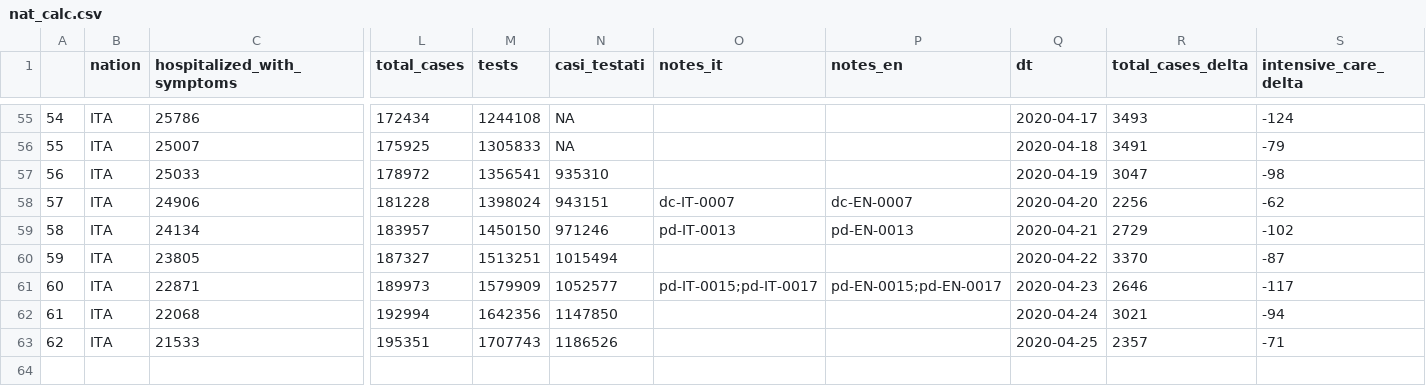
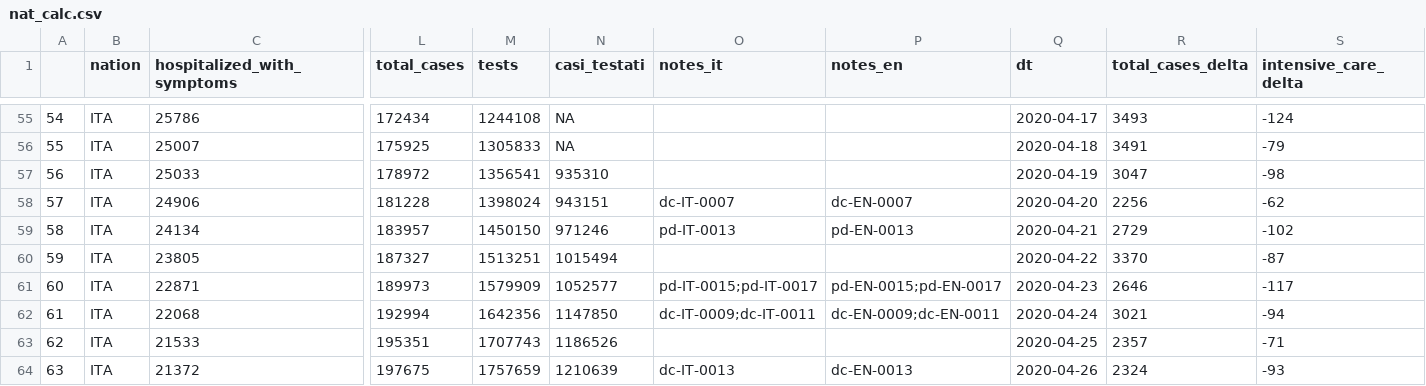
Before and after one commit to meredoschi/Italia-COVID-19, a CSV file: csv_exports/nat_calc.csv, drawn as a sheet; only a part is shown, gaps mark what is left out; rows hold the shown columns only; the diff names each change by its address in the sheet, - before the commit and + after, or states it on an @@ line.

Commit message:
Added timestamp to the national notebook and other minor tweaks.  Downloaded and ran data for 26 April.
	modified:   Protezione-Civile-Dataset/COVID-19
	modified:   csv_exports/nat_calc.csv
	modified:   csv_exports/nat_expanded.csv
	modified:   csv_exports/provinces_calculations.csv
	modified:   csv_exports/provinces_declining_trend.csv
	modified:   csv_exports/provinces_increasing_trend.csv
  modified:   csv_exports/provinces_per_capita.csv
	modified:   csv_exports/provinces_per_capita_latest.csv

	new file:   csv_exports/provinces_trends.csv
  deleted:    csv_exports/provinces_latest.csv

	modified:   notebooks/national.Rmd
	modified:   notebooks/national.html
	modified:   notebooks/provinces.Rmd
	modified:   notebooks/provinces.html

 Submodule changes to be committed:

 * Protezione-Civile-Dataset/COVID-19 2a4cd35...970fc7b (4):
   > 2020-04-26
   > 2020-04-26
   > 2020-04-26
   > 2020-04-26

```diff
--- a/csv_exports/nat_calc.csv
+++ b/csv_exports/nat_calc.csv
-O62 (notes_it): (empty)
+O62 (notes_it): dc-IT-0009;dc-IT-0011
-P62 (notes_en): (empty)
+P62 (notes_en): dc-EN-0009;dc-EN-0011
+row 64: 63 | ITA | 21372 | 197675 | 1757659 | 1210639 | dc-IT-0013 | dc-EN-0013 | 2020-04-26 | 2324 | -93
```
Also changed, not shown: csv_exports/provinces_declining_trend.csv, csv_exports/provinces_increasing_trend.csv, 10 other files.
